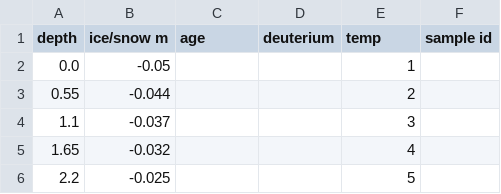
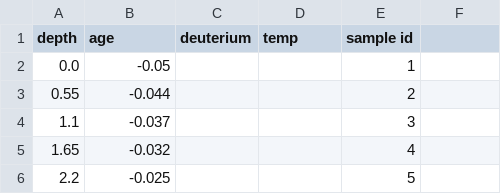
Before and after one commit to cpjm/pfda_project1, a CSV file: pfda_project2/data/generated/EDC_dD_temp_estim.csv, drawn as a sheet; only a part is shown; the diff names each change by its address in the sheet, - before the commit and + after, or states it on an @@ line.

```diff
--- a/pfda_project2/data/generated/EDC_dD_temp_estim.csv
+++ b/pfda_project2/data/generated/EDC_dD_temp_estim.csv
-B1: ice/snow m
+B1: age
-C1: age
+C1: deuterium
-D1: deuterium
+D1: temp
-E1: temp
+E1: sample id
-F1: sample id
+F1: (empty)
```
Also changed, not shown: pfda_project2/data/generated/epicaDC.deuttemp.EDC3-AICC.csv.new.csv, 8 other files.
